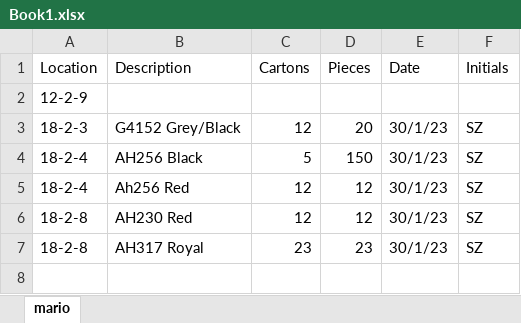
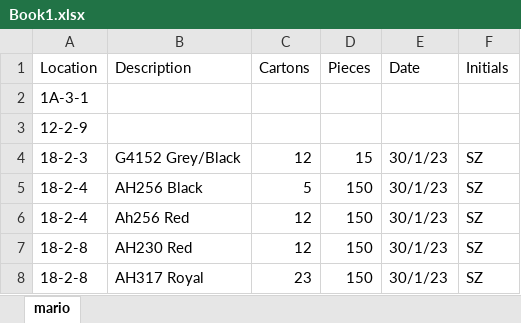
Before and after one commit to thankyouthatscool/scratchworks, an Excel workbook: apps/inertiion-services/data/Book1.xlsx, sheet mario, drawn as a sheet; values as stored, in another font and other column widths than the file's, no borders; addresses are those after the commit; the diff names each change by its address in the sheet, - before the commit and + after, or states it on an @@ line.

```diff
--- a/apps/inertiion-services/data/Book1.xlsx (sheet mario)
+++ b/apps/inertiion-services/data/Book1.xlsx (sheet mario)
+row 2: 1A-3-1
-D4 (Pieces): 20
+D4 (Pieces): 15
-D6:D7 (Pieces): 12
+D6:D7 (Pieces): 150
-D8 (Pieces): 23
+D8 (Pieces): 150
```
Also changed, not shown: 5 other files.
